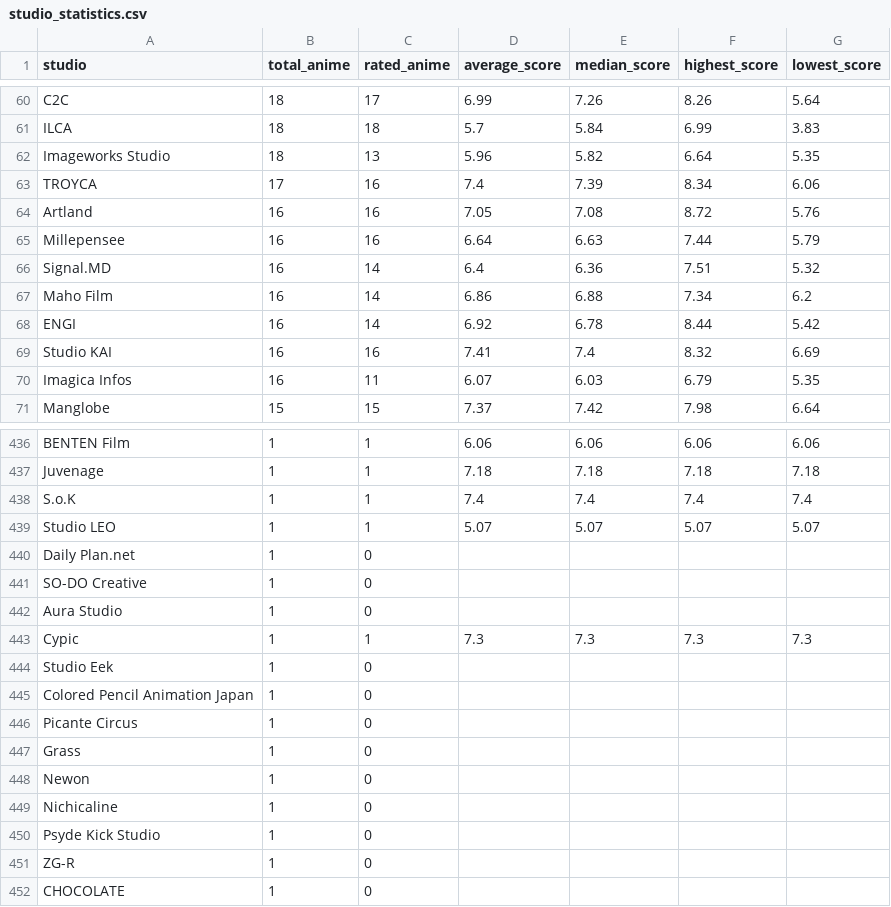
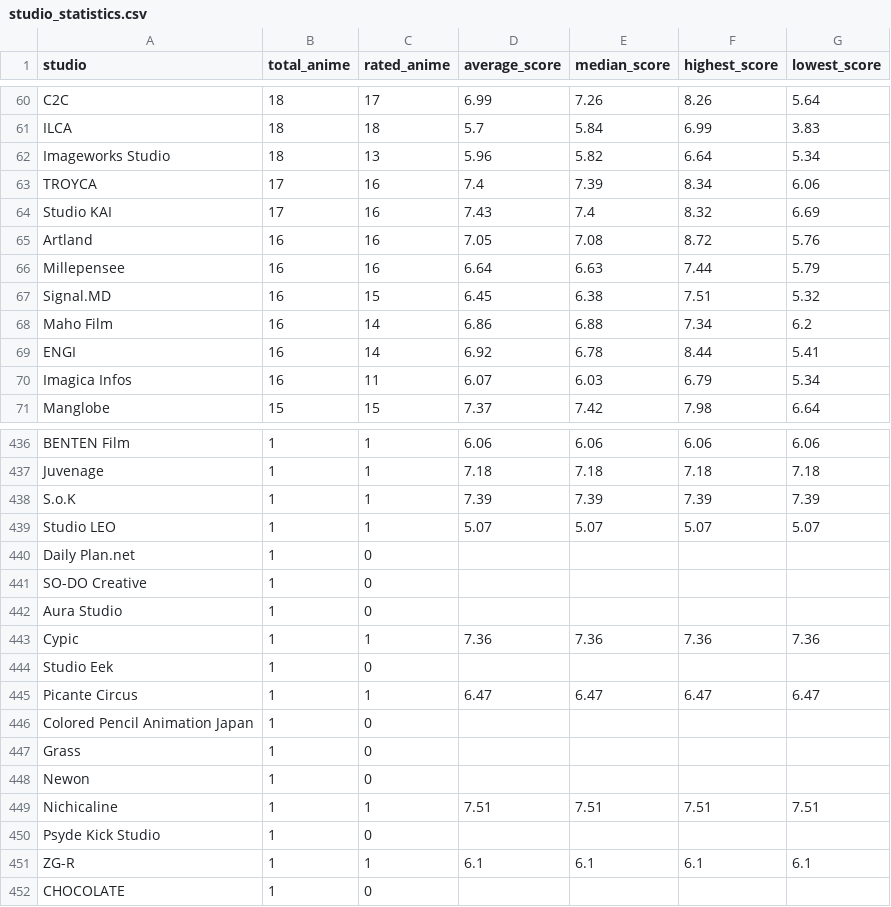
Before and after one commit to Ate329/anime-stats-tracker, a CSV file: data/csv/studio_statistics.csv, drawn as a sheet; only a part is shown, gaps mark what is left out; the diff covers the shown part only.

Commit message:
Data: Weekly update for current years + graphs + CSV exports (EN/CN)

```diff
--- a/data/csv/studio_statistics.csv
+++ b/data/csv/studio_statistics.csv
@@ -61,11 +61,11 @@ C2C,18,17,6.99,7.26,8.26,5.64
 ILCA,18,18,5.7,5.84,6.99,3.83
-Imageworks Studio,18,13,5.96,5.82,6.64,5.35
+Imageworks Studio,18,13,5.96,5.82,6.64,5.34
 TROYCA,17,16,7.4,7.39,8.34,6.06
+Studio KAI,17,16,7.43,7.4,8.32,6.69
 Artland,16,16,7.05,7.08,8.72,5.76
 Millepensee,16,16,6.64,6.63,7.44,5.79
-Signal.MD,16,14,6.4,6.36,7.51,5.32
+Signal.MD,16,15,6.45,6.38,7.51,5.32
 Maho Film,16,14,6.86,6.88,7.34,6.2
-ENGI,16,14,6.92,6.78,8.44,5.42
-Studio KAI,16,16,7.41,7.4,8.32,6.69
-Imagica Infos,16,11,6.07,6.03,6.79,5.35
+ENGI,16,14,6.92,6.78,8.44,5.41
+Imagica Infos,16,11,6.07,6.03,6.79,5.34
 Manglobe,15,15,7.37,7.42,7.98,6.64
@@ -437,3 +437,3 @@ BENTEN Film,1,1,6.06,6.06,6.06,6.06
 Juvenage,1,1,7.18,7.18,7.18,7.18
-S.o.K,1,1,7.4,7.4,7.4,7.4
+S.o.K,1,1,7.39,7.39,7.39,7.39
 Studio LEO,1,1,5.07,5.07,5.07,5.07
@@ -442,11 +442,11 @@ SO-DO Creative,1,0,,,,
 Aura Studio,1,0,,,,
-Cypic,1,1,7.3,7.3,7.3,7.3
+Cypic,1,1,7.36,7.36,7.36,7.36
 Studio Eek,1,0,,,,
+Picante Circus,1,1,6.47,6.47,6.47,6.47
 Colored Pencil Animation Japan,1,0,,,,
-Picante Circus,1,0,,,,
 Grass,1,0,,,,
 Newon,1,0,,,,
-Nichicaline,1,0,,,,
+Nichicaline,1,1,7.51,7.51,7.51,7.51
 Psyde Kick Studio,1,0,,,,
-ZG-R,1,0,,,,
+ZG-R,1,1,6.1,6.1,6.1,6.1
 CHOCOLATE,1,0,,,,
```
Also changed, not shown: 2 added rows, 2 removed rows and 69 edited cells elsewhere in this file, data/csv/genre_statistics.csv, data/csv/ratings_by_season.csv, 52 other files.
